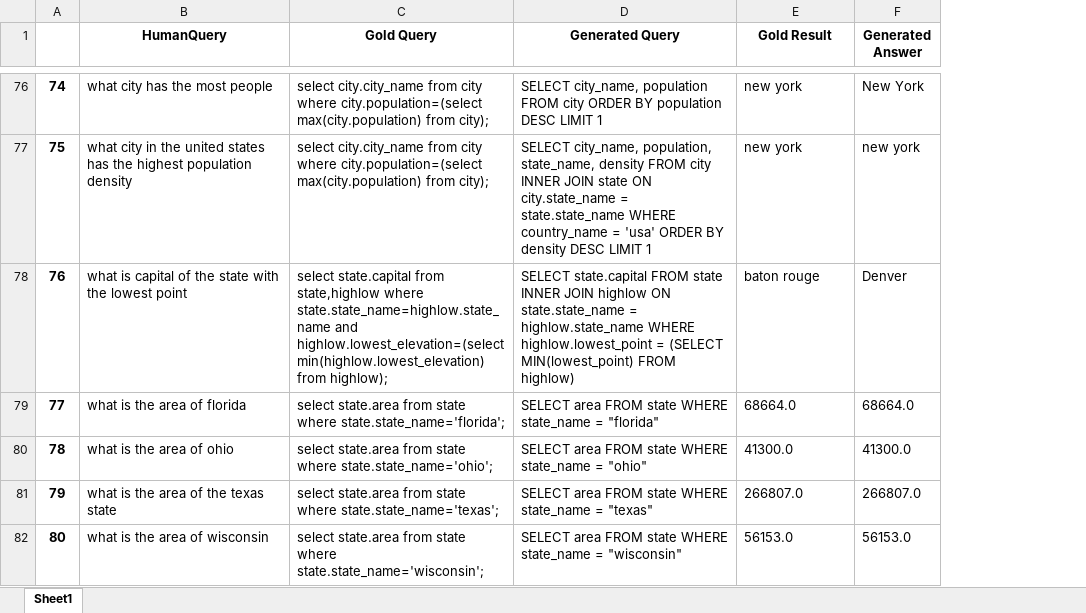
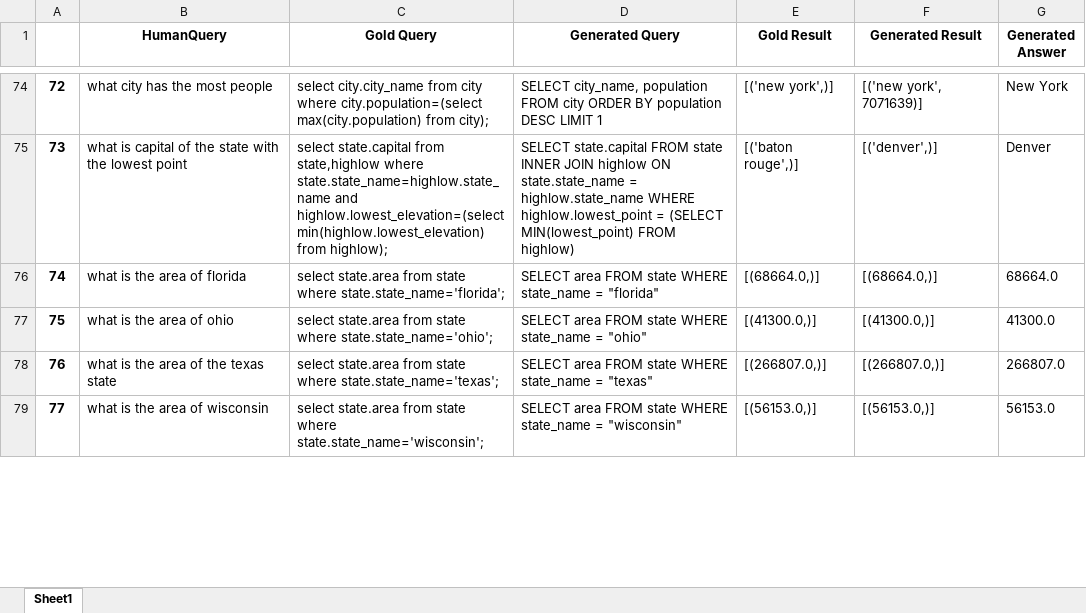
Before and after one commit to yashm5528/SQLChatBot, an Excel workbook: Testing/geography.uw.test.txt.results.xlsx, sheet Sheet1, drawn as a sheet; only a part is shown, gaps mark what is left out; values as stored, in another font and other column widths than the file's, no borders; removed rows and columns are numbered as before the commit, all else as after; the diff covers the shown part only; the diff names each change by its address in the sheet, - before the commit and + after, or states it on an @@ line.

```diff
--- a/Testing/geography.uw.test.txt.results.xlsx (sheet Sheet1)
+++ b/Testing/geography.uw.test.txt.results.xlsx (sheet Sheet1)
+column F (Generated Result), rows 74-79: [('new york', 7071639)] | [('denver',)] | [(68664.0,)] | [(41300.0,)] | [(266807.0,)] | [(56153.0,)]
@@ column A renumbered between rows 32 and 260 @@
-E74 (Gold Result): new york
+E74 (Gold Result): [('new york',)]
-row 77: 75 | what city in the united states has the highest population density | select city.city_name from city where city.population=(select max(city.population) from city); | SELECT city_name, population, state_name, density FROM city INNER JOIN state ON city.state_name = state.state_name WHERE country_name = 'usa' ORDER BY density DESC LIMIT 1 | new york | new york
-E75 (Gold Result): baton rouge
+E75 (Gold Result): [('baton rouge',)]
-E76 (Gold Result): 68664.0
+E76 (Gold Result): [(68664.0,)]
-E77 (Gold Result): 41300.0
+E77 (Gold Result): [(41300.0,)]
-E78 (Gold Result): 266807.0
+E78 (Gold Result): [(266807.0,)]
-E79 (Gold Result): 56153.0
+E79 (Gold Result): [(56153.0,)]
```
Also changed, not shown: 20 removed rows and 365 edited cells elsewhere in this sheet, Testing/Book1_results.xlsx, 18 other files.
